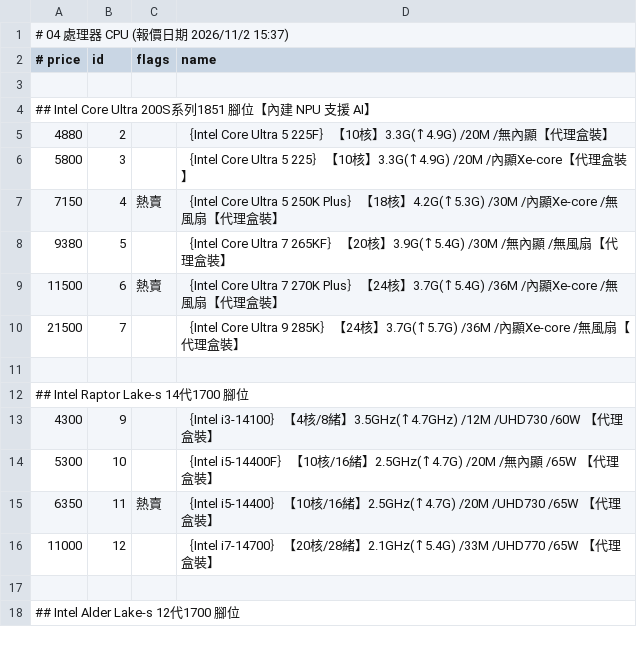
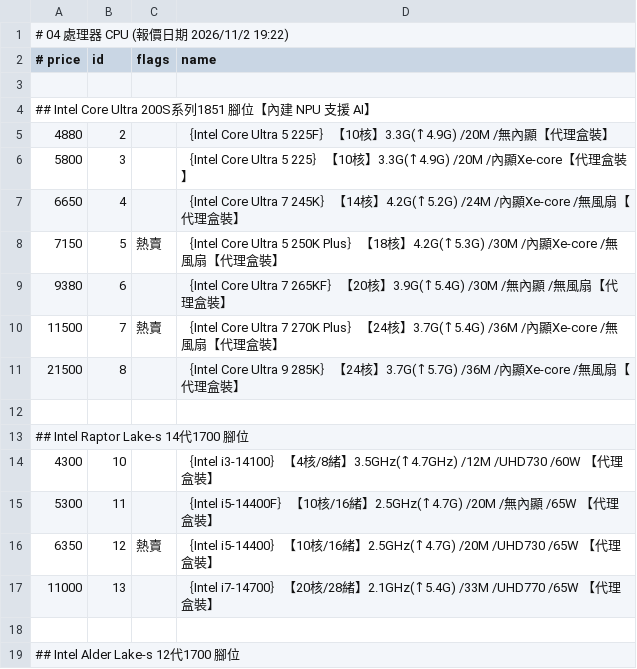
Before and after one commit to jakeuj/architect-pc-builder, a TSV file: data/by_category/04_處理器_CPU.tsv, drawn as a sheet; only a part is shown; the diff covers the shown part only.

```diff
--- a/data/by_category/04_處理器_CPU.tsv
+++ b/data/by_category/04_處理器_CPU.tsv
@@ -1,2 +1,2 @@
-# 04 處理器 CPU  (報價日期 2026/11/2 15:37)
+# 04 處理器 CPU  (報價日期 2026/11/2 19:22)
 # price	id	flags	name
@@ -6,12 +6,13 @@
 5800	3		｛Intel Core Ultra 5 225｝【10核】3.3G(↑4.9G) /20M /內顯Xe-core【代理盒裝】
-7150	4	熱賣	｛Intel Core Ultra 5 250K Plus｝【18核】4.2G(↑5.3G) /30M /內顯Xe-core /無風扇【代理盒裝】
-9380	5		｛Intel Core Ultra 7 265KF｝【20核】3.9G(↑5.4G) /30M /無內顯 /無風扇【代理盒裝】
-11500	6	熱賣	｛Intel Core Ultra 7 270K Plus｝【24核】3.7G(↑5.4G) /36M /內顯Xe-core /無風扇【代理盒裝】
-21500	7		｛Intel Core Ultra 9 285K｝【24核】3.7G(↑5.7G) /36M /內顯Xe-core /無風扇【代理盒裝】
+6650	4		｛Intel Core Ultra 7 245K｝【14核】4.2G(↑5.2G) /24M /內顯Xe-core /無風扇【代理盒裝】
+7150	5	熱賣	｛Intel Core Ultra 5 250K Plus｝【18核】4.2G(↑5.3G) /30M /內顯Xe-core /無風扇【代理盒裝】
+9380	6		｛Intel Core Ultra 7 265KF｝【20核】3.9G(↑5.4G) /30M /無內顯 /無風扇【代理盒裝】
+11500	7	熱賣	｛Intel Core Ultra 7 270K Plus｝【24核】3.7G(↑5.4G) /36M /內顯Xe-core /無風扇【代理盒裝】
+21500	8		｛Intel Core Ultra 9 285K｝【24核】3.7G(↑5.7G) /36M /內顯Xe-core /無風扇【代理盒裝】
 
 ## Intel Raptor Lake-s 14代1700 腳位
-4300	9		｛Intel i3-14100｝【4核/8緒】3.5GHz(↑4.7GHz) /12M /UHD730 /60W 【代理盒裝】
-5300	10		｛Intel i5-14400F｝【10核/16緒】2.5GHz(↑4.7G) /20M /無內顯 /65W 【代理盒裝】
-6350	11	熱賣	｛Intel i5-14400｝【10核/16緒】2.5GHz(↑4.7G) /20M /UHD730 /65W 【代理盒裝】
-11000	12		｛Intel i7-14700｝【20核/28緒】2.1GHz(↑5.4G) /33M /UHD770 /65W 【代理盒裝】
+4300	10		｛Intel i3-14100｝【4核/8緒】3.5GHz(↑4.7GHz) /12M /UHD730 /60W 【代理盒裝】
+5300	11		｛Intel i5-14400F｝【10核/16緒】2.5GHz(↑4.7G) /20M /無內顯 /65W 【代理盒裝】
+6350	12	熱賣	｛Intel i5-14400｝【10核/16緒】2.5GHz(↑4.7G) /20M /UHD730 /65W 【代理盒裝】
+11000	13		｛Intel i7-14700｝【20核/28緒】2.1GHz(↑5.4G) /33M /UHD770 /65W 【代理盒裝】
 
```
Also changed, not shown: 32 edited cells elsewhere in this file, data/by_category/11_封閉式_開放式水冷.tsv, data/by_category/15_電源供應器.tsv, 33 other files.
